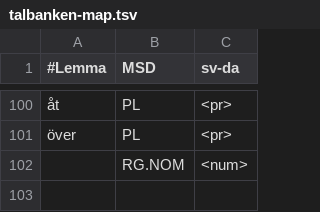
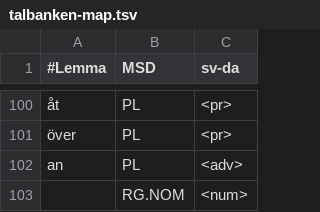
Before and after one commit to jimregan/talbanken-conv, a TSV file: talbanken-map.tsv, drawn as a sheet; only a part is shown, gaps mark what is left out; the diff names each change by its address in the sheet, - before the commit and + after, or states it on an @@ line.

Commit message:
+1

```diff
--- a/talbanken-map.tsv
+++ b/talbanken-map.tsv
+row 102: an | PL | <adv>
```
